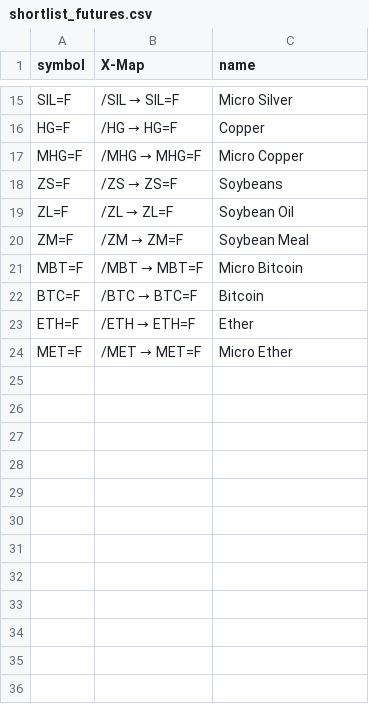
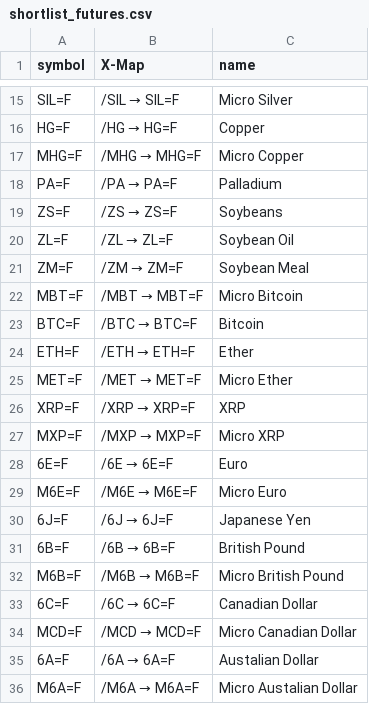
Before and after one commit to chineduezebuiroh/stock-market-intel, a CSV file: config/shortlist_futures.csv, drawn as a sheet; only a part is shown, gaps mark what is left out.

Commit message:
Add new futures entries to shortlist_futures.csv

```diff
--- a/config/shortlist_futures.csv
+++ b/config/shortlist_futures.csv
@@ -17,2 +17,3 @@ HG=F, "/HG → HG=F", "Copper"
 MHG=F, "/MHG → MHG=F", "Micro Copper"
+PA=F, "/PA → PA=F", "Palladium"
 ZS=F, "/ZS → ZS=F", "Soybeans"
@@ -24 +25,12 @@ ETH=F, "/ETH → ETH=F", "Ether"
 MET=F, "/MET → MET=F", "Micro Ether"
+XRP=F, "/XRP → XRP=F", "XRP"
+MXP=F, "/MXP → MXP=F", "Micro XRP"
+6E=F, "/6E → 6E=F", "Euro"
+M6E=F, "/M6E → M6E=F", "Micro Euro"
+6J=F, "/6J → 6J=F", "Japanese Yen"
+6B=F, "/6B → 6B=F", "British Pound"
+M6B=F, "/M6B → M6B=F", "Micro British Pound"
+6C=F, "/6C → 6C=F", "Canadian Dollar"
+MCD=F, "/MCD → MCD=F", "Micro Canadian Dollar"
+6A=F, "/6A → 6A=F", "Austalian Dollar"
+M6A=F, "/M6A → M6A=F", "Micro Austalian Dollar"
```
